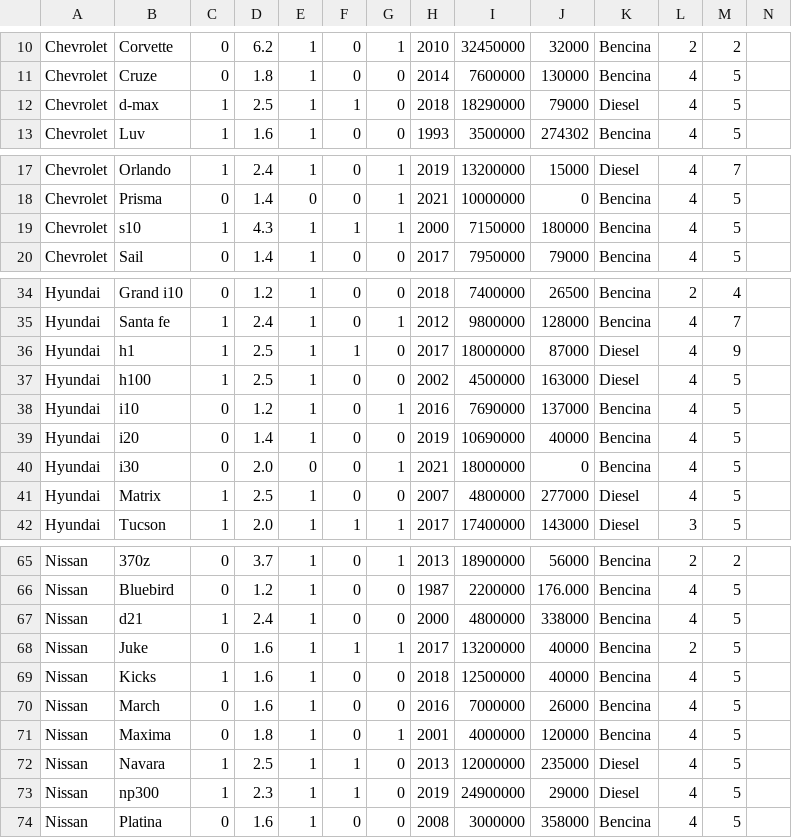
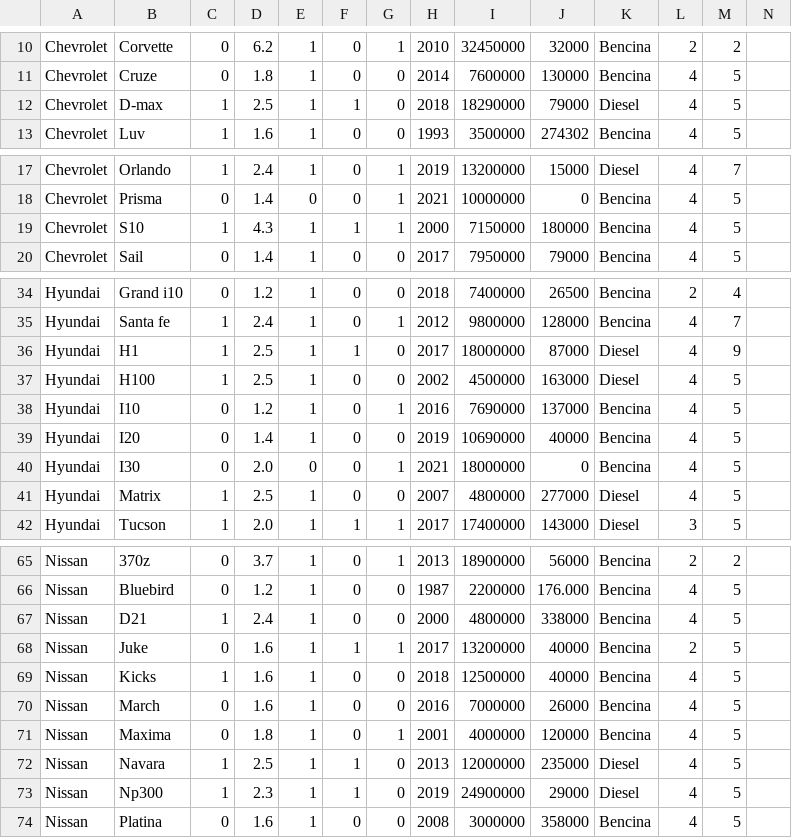
Before and after one commit to LaVolpeChalo/Proyecto, a CSV file: vehiculos.csv, drawn as a sheet; only a part is shown, gaps mark what is left out.

```diff
--- a/vehiculos.csv
+++ b/vehiculos.csv
@@ -11,3 +11,3 @@ Chevrolet,Corvette,	0,	6.2,	1,	0,	1,	2010,	32450000,	32000,Bencina,	2,	2
 Chevrolet,Cruze,	0,	1.8,	1,	0,	0,	2014,	7600000,	130000,Bencina,	4,	5
-Chevrolet,d-max,	1,	2.5,	1,	1,	0,	2018,	18290000,	79000,Diesel,	4,	5
+Chevrolet,D-max,	1,	2.5,	1,	1,	0,	2018,	18290000,	79000,Diesel,	4,	5
 Chevrolet,Luv,	1,	1.6,	1,	0,	0,	1993,	3500000,	274302,Bencina,	4,	5
@@ -18,3 +18,3 @@ Chevrolet,Orlando,	1,	2.4,	1,	0,	1,	2019,	13200000,	15000,Diesel,	4,	7
 Chevrolet,Prisma,	0,	1.4,	0,	0,	1,	2021,	10000000,	0,Bencina,	4,	5
-Chevrolet,s10,	1,	4.3,	1,	1,	1,	2000,	7150000,	180000,Bencina,	4,	5
+Chevrolet,S10,	1,	4.3,	1,	1,	1,	2000,	7150000,	180000,Bencina,	4,	5
 Chevrolet,Sail,	0,	1.4,	1,	0,	0,	2017,	7950000,	79000,Bencina,	4,	5
@@ -35,7 +35,7 @@ Hyundai,Grand i10,	0,	1.2,	1,	0,	0,	2018,	7400000,	26500,Bencina,	2,	4
 Hyundai,Santa fe,	1,	2.4,	1,	0,	1,	2012,	9800000,	128000,Bencina,	4,	7
-Hyundai,h1,	1,	2.5,	1,	1,	0,	2017,	18000000,	87000,Diesel,	4,	9
-Hyundai,h100,	1,	2.5,	1,	0,	0,	2002,	4500000,	163000,Diesel,	4,	5
-Hyundai,i10,	0,	1.2,	1,	0,	1,	2016,	7690000,	137000,Bencina,	4,	5
-Hyundai,i20,	0,	1.4,	1,	0,	0,	2019,	10690000,	40000,Bencina,	4,	5
-Hyundai,i30,	0,	2.0,	0,	0,	1,	2021,	18000000,	0,Bencina,	4,	5
+Hyundai,H1,	1,	2.5,	1,	1,	0,	2017,	18000000,	87000,Diesel,	4,	9
+Hyundai,H100,	1,	2.5,	1,	0,	0,	2002,	4500000,	163000,Diesel,	4,	5
+Hyundai,I10,	0,	1.2,	1,	0,	1,	2016,	7690000,	137000,Bencina,	4,	5
+Hyundai,I20,	0,	1.4,	1,	0,	0,	2019,	10690000,	40000,Bencina,	4,	5
+Hyundai,I30,	0,	2.0,	0,	0,	1,	2021,	18000000,	0,Bencina,	4,	5
 Hyundai,Matrix,	1,	2.5,	1,	0,	0,	2007,	4800000,	277000,Diesel,	4,	5
@@ -66,3 +66,3 @@ Nissan,370z,	0,	3.7,	1,	0,	1,	2013,	18900000,	56000,Bencina,	2,	2
 Nissan,Bluebird,	0,	1.2,	1,	0,	0,	1987,	2200000,	176.000,Bencina,	4,	5
-Nissan,d21,	1,	2.4,	1,	0,	0,	2000,	4800000,	338000,Bencina,	4,	5
+Nissan,D21,	1,	2.4,	1,	0,	0,	2000,	4800000,	338000,Bencina,	4,	5
 Nissan,Juke,	0,	1.6,	1,	1,	1,	2017,	13200000,	40000,Bencina,	2,	5
@@ -72,3 +72,3 @@ Nissan,Maxima,	0,	1.8,	1,	0,	1,	2001,	4000000,	120000,Bencina,	4,	5
 Nissan,Navara,	1,	2.5,	1,	1,	0,	2013,	12000000,	235000,Diesel,	4,	5
-Nissan,np300,	1,	2.3,	1,	1,	0,	2019,	24900000,	29000,Diesel,	4,	5
+Nissan,Np300,	1,	2.3,	1,	1,	0,	2019,	24900000,	29000,Diesel,	4,	5
 Nissan,Platina,	0,	1.6,	1,	0,	0,	2008,	3000000,	358000,Bencina,	4,	5
```
Also changed, not shown: 2 other files.
